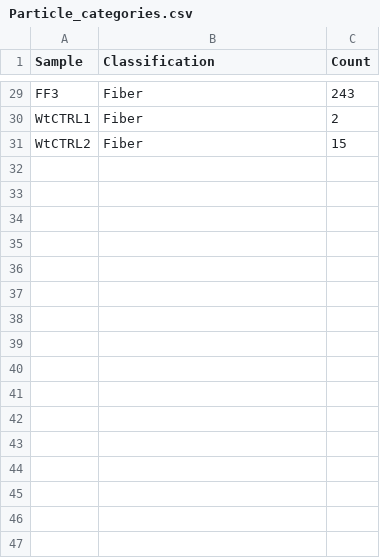
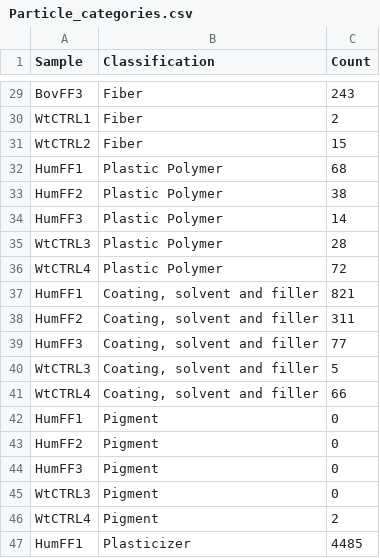
Before and after one commit to NoonanM/MPs_and_Fertility, a CSV file: Data/Particle_categories.csv, drawn as a sheet; only a part is shown, gaps mark what is left out; the diff covers the shown part only; the diff names each change by its address in the sheet, - before the commit and + after, or states it on an @@ line.

```diff
--- a/Data/Particle_categories.csv
+++ b/Data/Particle_categories.csv
-A29 (Sample): FF3
+A29 (Sample): BovFF3
+row 32: HumFF1 | Plastic Polymer | 68
+row 33: HumFF2 | Plastic Polymer | 38
+row 34: HumFF3 | Plastic Polymer | 14
+row 35: WtCTRL3 | Plastic Polymer | 28
+row 36: WtCTRL4 | Plastic Polymer | 72
+row 37: HumFF1 | Coating, solvent and filler | 821
+row 38: HumFF2 | Coating, solvent and filler | 311
+row 39: HumFF3 | Coating, solvent and filler | 77
+row 40: WtCTRL3 | Coating, solvent and filler | 5
+row 41: WtCTRL4 | Coating, solvent and filler | 66
+row 42: HumFF1 | Pigment | 0
+row 43: HumFF2 | Pigment | 0
+row 44: HumFF3 | Pigment | 0
+row 45: WtCTRL3 | Pigment | 0
+row 46: WtCTRL4 | Pigment | 2
+row 47: HumFF1 | Plasticizer | 4485
```
Also changed, not shown: 20 added rows and 17 edited cells elsewhere in this file, Data/MP_fluids.csv, 15 other files.
